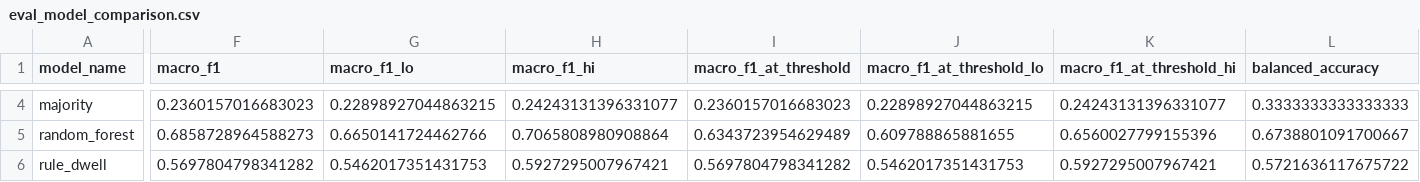
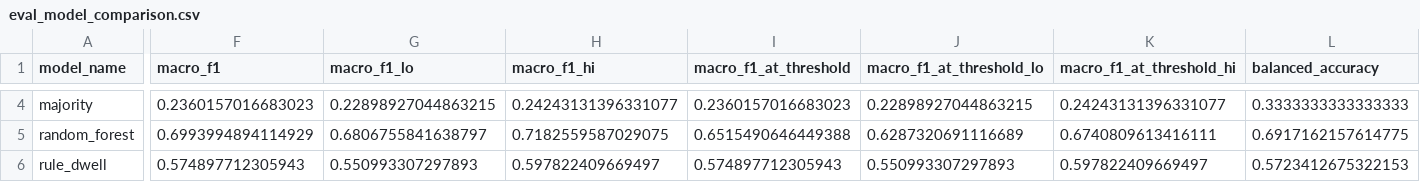
Before and after one commit to Beni-18/AI_Powered_Prediction_of_Global_Supply_Chain_Logistics_Bottlenecks, a CSV file: Stage01_ML/reports/eval_model_comparison.csv, drawn as a sheet; only a part is shown, gaps mark what is left out; the diff covers the shown part only; the diff names each change by its address in the sheet, - before the commit and + after, or states it on an @@ line.

```diff
--- a/Stage01_ML/reports/eval_model_comparison.csv
+++ b/Stage01_ML/reports/eval_model_comparison.csv
-F5 (macro_f1): 0.6858728964588273
+F5 (macro_f1): 0.6993994894114929
-G5 (macro_f1_lo): 0.6650141724462766
+G5 (macro_f1_lo): 0.6806755841638797
-H5 (macro_f1_hi): 0.7065808980908864
+H5 (macro_f1_hi): 0.7182559587029075
-I5 (macro_f1_at_threshold): 0.6343723954629489
+I5 (macro_f1_at_threshold): 0.6515490646449388
-J5 (macro_f1_at_threshold_lo): 0.609788865881655
+J5 (macro_f1_at_threshold_lo): 0.6287320691116689
-K5 (macro_f1_at_threshold_hi): 0.6560027799155396
+K5 (macro_f1_at_threshold_hi): 0.6740809613416111
-L5 (balanced_accuracy): 0.6738801091700667
+L5 (balanced_accuracy): 0.6917162157614775
-F6 (macro_f1): 0.5697804798341282
+F6 (macro_f1): 0.574897712305943
-G6 (macro_f1_lo): 0.5462017351431753
+G6 (macro_f1_lo): 0.550993307297893
-H6 (macro_f1_hi): 0.5927295007967421
+H6 (macro_f1_hi): 0.597822409669497
-I6 (macro_f1_at_threshold): 0.5697804798341282
+I6 (macro_f1_at_threshold): 0.574897712305943
-J6 (macro_f1_at_threshold_lo): 0.5462017351431753
+J6 (macro_f1_at_threshold_lo): 0.550993307297893
-K6 (macro_f1_at_threshold_hi): 0.5927295007967421
+K6 (macro_f1_at_threshold_hi): 0.597822409669497
-L6 (balanced_accuracy): 0.5721636117675722
+L6 (balanced_accuracy): 0.5723412675322153
```
Also changed, not shown: 147 edited cells elsewhere in this file, Stage01_ML/reports/eval_slices.csv, Stage01_ML/reports/eval_threshold_sensitivity.csv, 12 other files.
